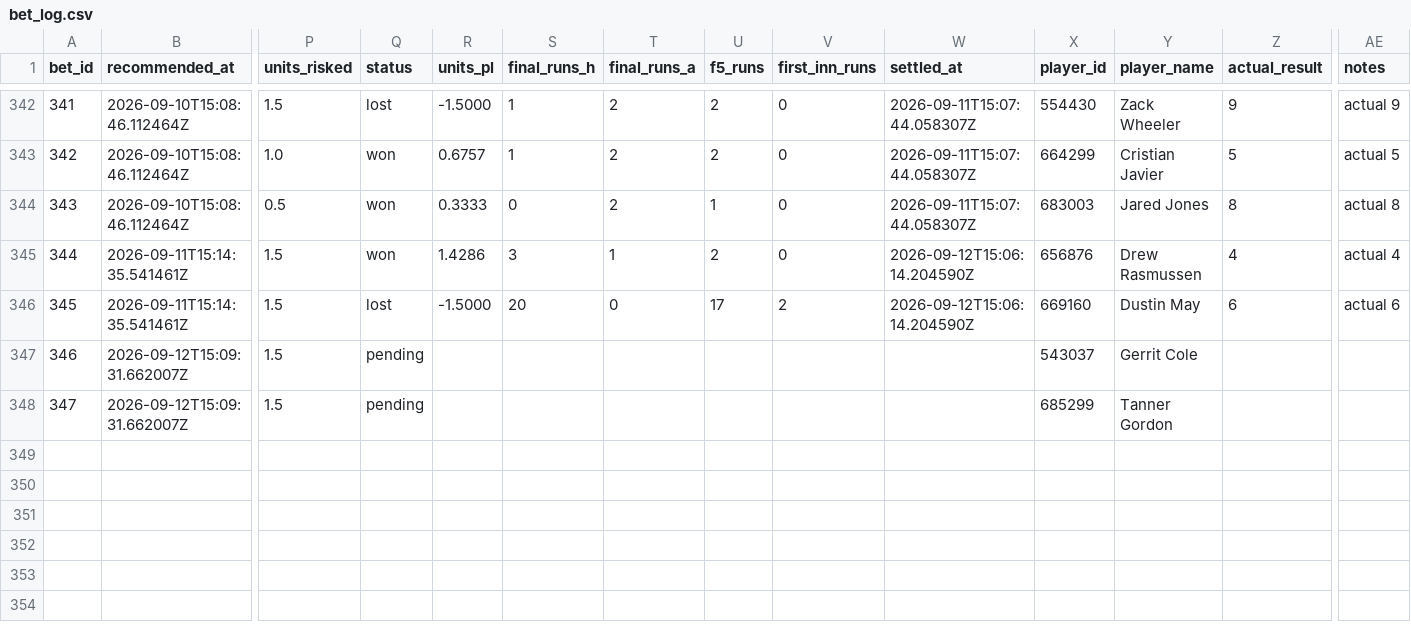
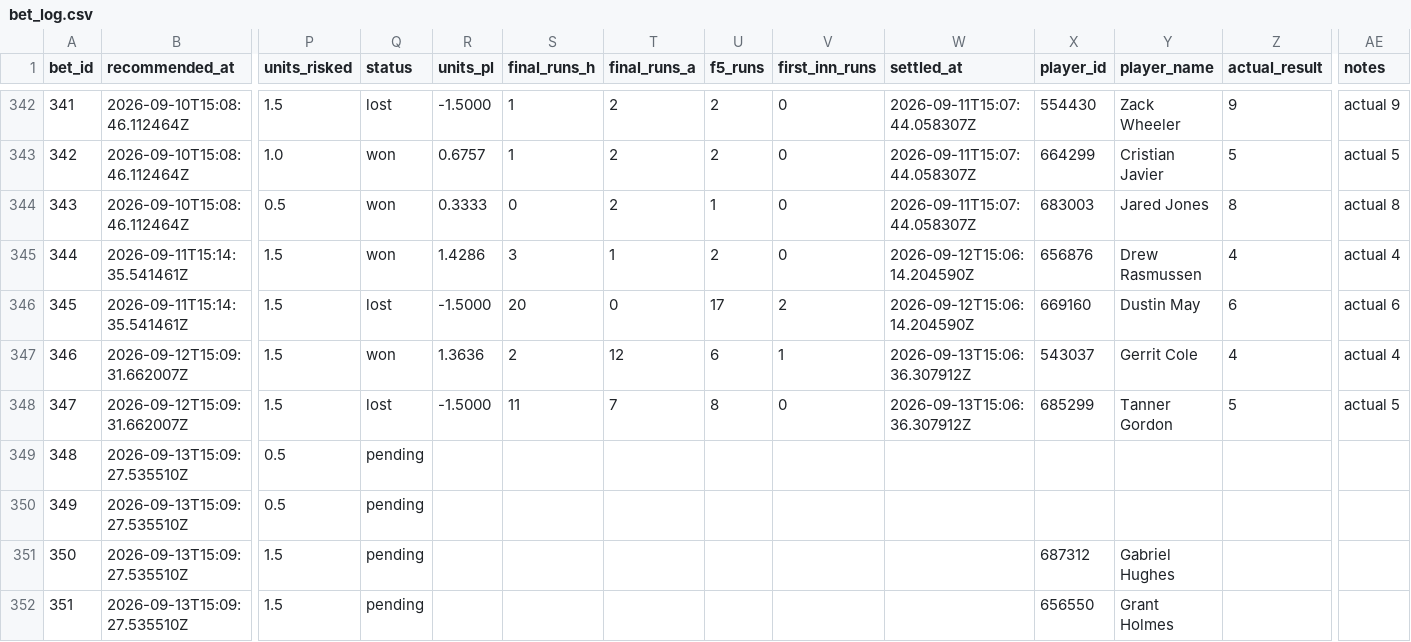
Before and after one commit to Scottguts/mlb-sharp, a CSV file: mlb_data/bet_log.csv, drawn as a sheet; only a part is shown, gaps mark what is left out; rows hold the shown columns only; the diff names each change by its address in the sheet, - before the commit and + after, or states it on an @@ line.

```diff
--- a/mlb_data/bet_log.csv
+++ b/mlb_data/bet_log.csv
-Q347 (status): pending
+Q347 (status): won
-R347 (units_pl): (empty)
+R347 (units_pl): 1.3636
-S347 (final_runs_h): (empty)
+S347 (final_runs_h): 2
-T347 (final_runs_a): (empty)
+T347 (final_runs_a): 12
-U347 (f5_runs): (empty)
+U347 (f5_runs): 6
-V347 (first_inn_runs): (empty)
+V347 (first_inn_runs): 1
-W347:W348 (settled_at): (empty)
+W347:W348 (settled_at): 2026-09-13T15:06:36.307912Z
-Z347 (actual_result): (empty)
+Z347 (actual_result): 4
-AE347 (notes): (empty)
+AE347 (notes): actual 4
-Q348 (status): pending
+Q348 (status): lost
-R348 (units_pl): (empty)
+R348 (units_pl): -1.5000
-S348 (final_runs_h): (empty)
+S348 (final_runs_h): 11
-T348 (final_runs_a): (empty)
+T348 (final_runs_a): 7
-U348 (f5_runs): (empty)
+U348 (f5_runs): 8
-V348 (first_inn_runs): (empty)
+V348 (first_inn_runs): 0
-Z348 (actual_result): (empty)
+Z348 (actual_result): 5
-AE348 (notes): (empty)
+AE348 (notes): actual 5
+row 349: 348 | 2026-09-13T15:09:27.535510Z | 0.5 | pending
+row 350: 349 | 2026-09-13T15:09:27.535510Z | 0.5 | pending
+row 351: 350 | 2026-09-13T15:09:27.535510Z | 1.5 | pending |  |  |  |  |  |  | 687312 | Gabriel Hughes
+row 352: 351 | 2026-09-13T15:09:27.535510Z | 1.5 | pending |  |  |  |  |  |  | 656550 | Grant Holmes
```
Also changed, not shown: 25 other files.
